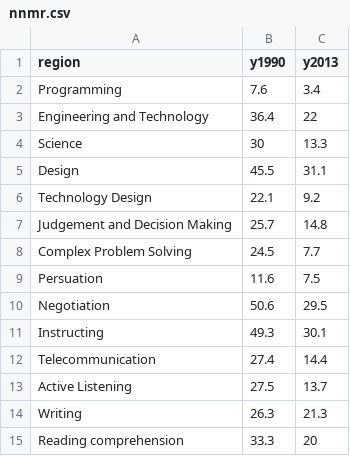
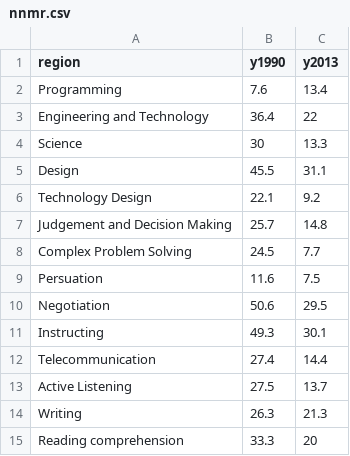
Before and after one commit to snrohit/d3, a CSV file: nnmr.csv, drawn as a sheet.

Commit message:
csv chnages

```diff
--- a/nnmr.csv
+++ b/nnmr.csv
@@ -1,3 +1,3 @@
 region,y1990,y2013
-Programming,7.6,3.4
+Programming,7.6,13.4
 Engineering and Technology,36.4,22
```
